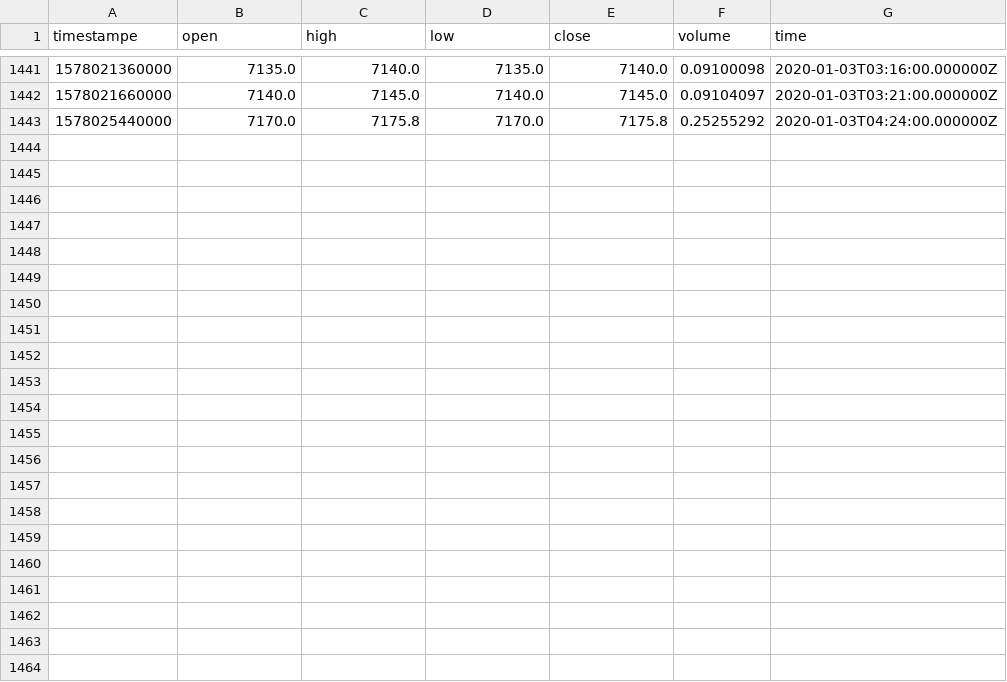
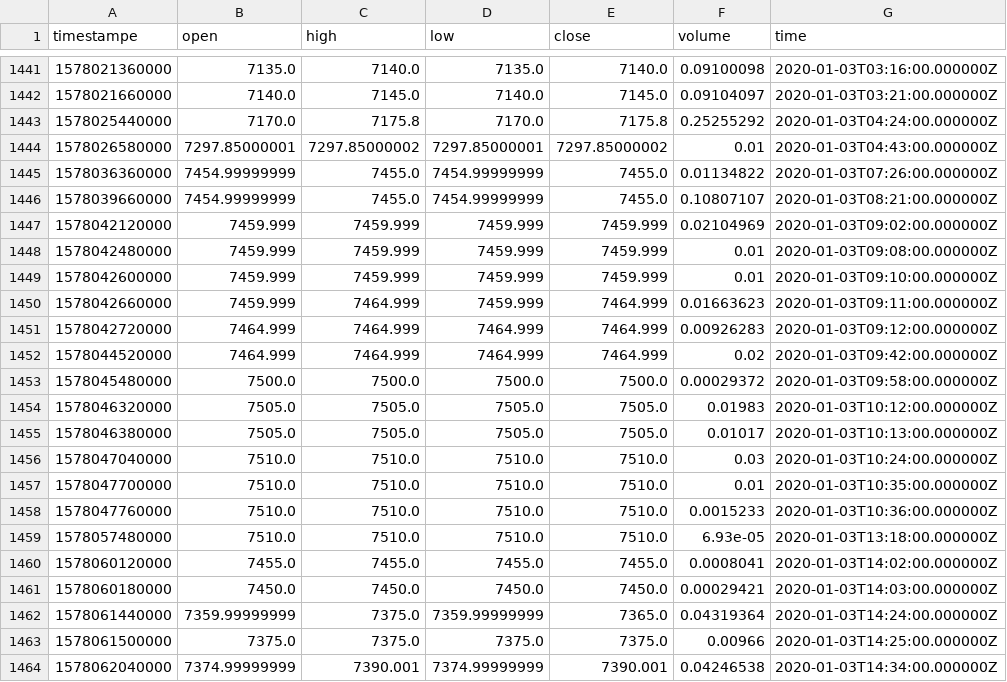
Before and after one commit to RandomEstimate/DataCollector, a CSV file: upbit/btcusdt.csv, drawn as a sheet; only a part is shown, gaps mark what is left out; the diff names each change by its address in the sheet, - before the commit and + after, or states it on an @@ line.

```diff
--- a/upbit/btcusdt.csv
+++ b/upbit/btcusdt.csv
+row 1444: 1578026580000 | 7297.85000001 | 7297.85000002 | 7297.85000001 | 7297.85000002 | 0.01 | 2020-01-03T04:43:00.000000Z
+row 1445: 1578036360000 | 7454.99999999 | 7455.0 | 7454.99999999 | 7455.0 | 0.01134822 | 2020-01-03T07:26:00.000000Z
+row 1446: 1578039660000 | 7454.99999999 | 7455.0 | 7454.99999999 | 7455.0 | 0.10807107 | 2020-01-03T08:21:00.000000Z
+row 1447: 1578042120000 | 7459.999 | 7459.999 | 7459.999 | 7459.999 | 0.02104969 | 2020-01-03T09:02:00.000000Z
+row 1448: 1578042480000 | 7459.999 | 7459.999 | 7459.999 | 7459.999 | 0.01 | 2020-01-03T09:08:00.000000Z
+row 1449: 1578042600000 | 7459.999 | 7459.999 | 7459.999 | 7459.999 | 0.01 | 2020-01-03T09:10:00.000000Z
+row 1450: 1578042660000 | 7459.999 | 7464.999 | 7459.999 | 7464.999 | 0.01663623 | 2020-01-03T09:11:00.000000Z
+row 1451: 1578042720000 | 7464.999 | 7464.999 | 7464.999 | 7464.999 | 0.00926283 | 2020-01-03T09:12:00.000000Z
+row 1452: 1578044520000 | 7464.999 | 7464.999 | 7464.999 | 7464.999 | 0.02 | 2020-01-03T09:42:00.000000Z
+row 1453: 1578045480000 | 7500.0 | 7500.0 | 7500.0 | 7500.0 | 0.00029372 | 2020-01-03T09:58:00.000000Z
+row 1454: 1578046320000 | 7505.0 | 7505.0 | 7505.0 | 7505.0 | 0.01983 | 2020-01-03T10:12:00.000000Z
+row 1455: 1578046380000 | 7505.0 | 7505.0 | 7505.0 | 7505.0 | 0.01017 | 2020-01-03T10:13:00.000000Z
+row 1456: 1578047040000 | 7510.0 | 7510.0 | 7510.0 | 7510.0 | 0.03 | 2020-01-03T10:24:00.000000Z
+row 1457: 1578047700000 | 7510.0 | 7510.0 | 7510.0 | 7510.0 | 0.01 | 2020-01-03T10:35:00.000000Z
+row 1458: 1578047760000 | 7510.0 | 7510.0 | 7510.0 | 7510.0 | 0.0015233 | 2020-01-03T10:36:00.000000Z
+row 1459: 1578057480000 | 7510.0 | 7510.0 | 7510.0 | 7510.0 | 6.93e-05 | 2020-01-03T13:18:00.000000Z
+row 1460: 1578060120000 | 7455.0 | 7455.0 | 7455.0 | 7455.0 | 0.0008041 | 2020-01-03T14:02:00.000000Z
+row 1461: 1578060180000 | 7450.0 | 7450.0 | 7450.0 | 7450.0 | 0.00029421 | 2020-01-03T14:03:00.000000Z
+row 1462: 1578061440000 | 7359.99999999 | 7375.0 | 7359.99999999 | 7365.0 | 0.04319364 | 2020-01-03T14:24:00.000000Z
+row 1463: 1578061500000 | 7375.0 | 7375.0 | 7375.0 | 7375.0 | 0.00966 | 2020-01-03T14:25:00.000000Z
+row 1464: 1578062040000 | 7374.99999999 | 7390.001 | 7374.99999999 | 7390.001 | 0.04246538 | 2020-01-03T14:34:00.000000Z
```
Also changed, not shown: upbit/ethusdt.csv, 13 other files.
